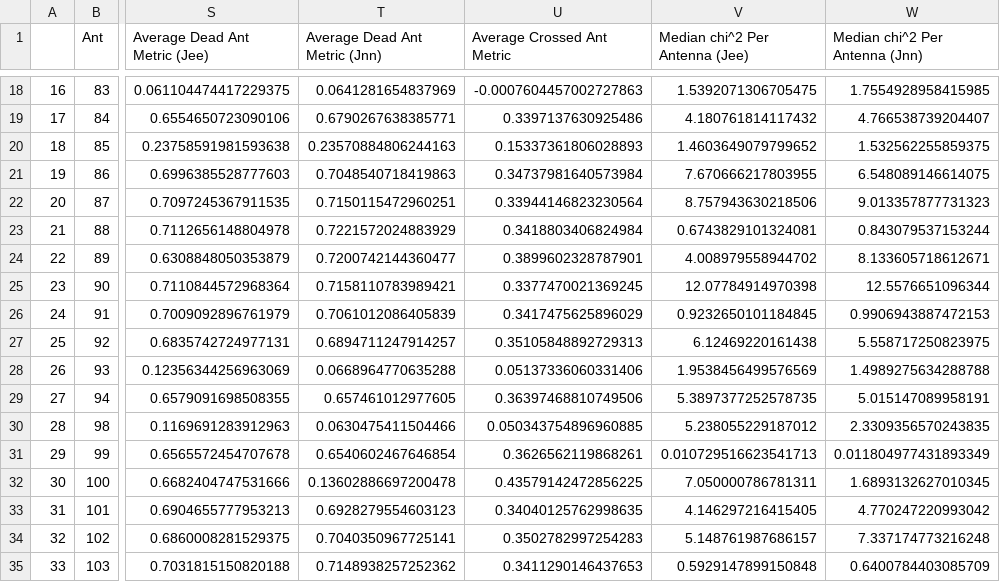
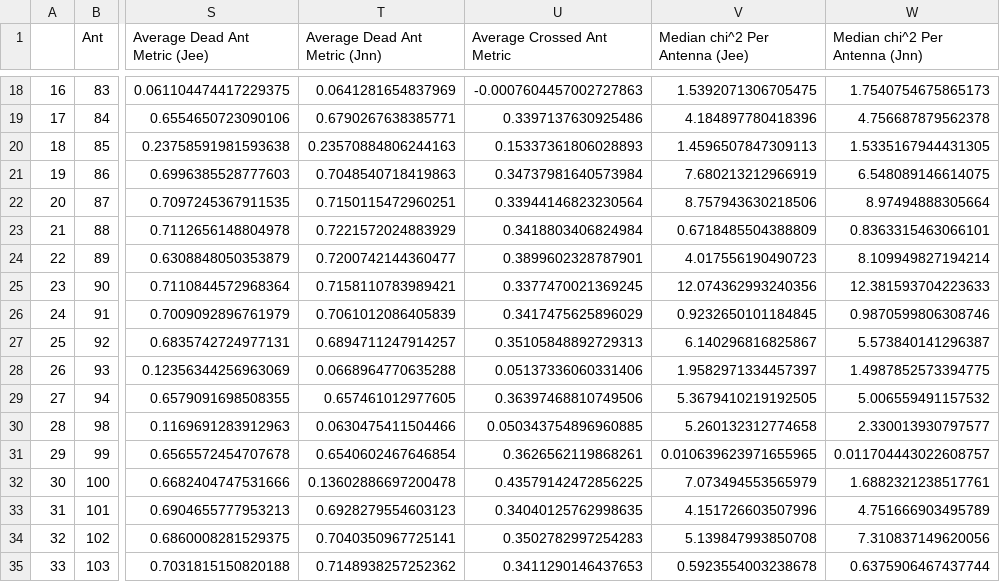
Before and after one commit to HERA-Team/H4C_Notebooks, a CSV file: _rtp_summary_/rtp_summary_table_2459302.csv, drawn as a sheet; only a part is shown, gaps mark what is left out; the diff covers the shown part only; the diff names each change by its address in the sheet, - before the commit and + after, or states it on an @@ line.

```diff
--- a/_rtp_summary_/rtp_summary_table_2459302.csv
+++ b/_rtp_summary_/rtp_summary_table_2459302.csv
-W18 (Median chi^2 Per Antenna (Jnn)): 1.7554928958415985
+W18 (Median chi^2 Per Antenna (Jnn)): 1.7540754675865173
-V19 (Median chi^2 Per Antenna (Jee)): 4.180761814117432
+V19 (Median chi^2 Per Antenna (Jee)): 4.184897780418396
-W19 (Median chi^2 Per Antenna (Jnn)): 4.766538739204407
+W19 (Median chi^2 Per Antenna (Jnn)): 4.756687879562378
-V20 (Median chi^2 Per Antenna (Jee)): 1.4603649079799652
+V20 (Median chi^2 Per Antenna (Jee)): 1.4596507847309113
-W20 (Median chi^2 Per Antenna (Jnn)): 1.532562255859375
+W20 (Median chi^2 Per Antenna (Jnn)): 1.5335167944431305
-V21 (Median chi^2 Per Antenna (Jee)): 7.670666217803955
+V21 (Median chi^2 Per Antenna (Jee)): 7.680213212966919
-W22 (Median chi^2 Per Antenna (Jnn)): 9.013357877731323
+W22 (Median chi^2 Per Antenna (Jnn)): 8.97494888305664
-V23 (Median chi^2 Per Antenna (Jee)): 0.6743829101324081
+V23 (Median chi^2 Per Antenna (Jee)): 0.6718485504388809
-W23 (Median chi^2 Per Antenna (Jnn)): 0.843079537153244
+W23 (Median chi^2 Per Antenna (Jnn)): 0.8363315463066101
-V24 (Median chi^2 Per Antenna (Jee)): 4.008979558944702
+V24 (Median chi^2 Per Antenna (Jee)): 4.017556190490723
-W24 (Median chi^2 Per Antenna (Jnn)): 8.133605718612671
+W24 (Median chi^2 Per Antenna (Jnn)): 8.109949827194214
-V25 (Median chi^2 Per Antenna (Jee)): 12.07784914970398
+V25 (Median chi^2 Per Antenna (Jee)): 12.074362993240356
-W25 (Median chi^2 Per Antenna (Jnn)): 12.5576651096344
+W25 (Median chi^2 Per Antenna (Jnn)): 12.381593704223633
-W26 (Median chi^2 Per Antenna (Jnn)): 0.9906943887472153
+W26 (Median chi^2 Per Antenna (Jnn)): 0.9870599806308746
-V27 (Median chi^2 Per Antenna (Jee)): 6.12469220161438
+V27 (Median chi^2 Per Antenna (Jee)): 6.140296816825867
-W27 (Median chi^2 Per Antenna (Jnn)): 5.558717250823975
+W27 (Median chi^2 Per Antenna (Jnn)): 5.573840141296387
-V28 (Median chi^2 Per Antenna (Jee)): 1.9538456499576569
+V28 (Median chi^2 Per Antenna (Jee)): 1.9582971334457397
-W28 (Median chi^2 Per Antenna (Jnn)): 1.4989275634288788
+W28 (Median chi^2 Per Antenna (Jnn)): 1.4987852573394775
-V29 (Median chi^2 Per Antenna (Jee)): 5.3897377252578735
+V29 (Median chi^2 Per Antenna (Jee)): 5.3679410219192505
-W29 (Median chi^2 Per Antenna (Jnn)): 5.015147089958191
+W29 (Median chi^2 Per Antenna (Jnn)): 5.006559491157532
-V30 (Median chi^2 Per Antenna (Jee)): 5.238055229187012
+V30 (Median chi^2 Per Antenna (Jee)): 5.260132312774658
-W30 (Median chi^2 Per Antenna (Jnn)): 2.3309356570243835
+W30 (Median chi^2 Per Antenna (Jnn)): 2.330013930797577
-V31 (Median chi^2 Per Antenna (Jee)): 0.010729516623541713
+V31 (Median chi^2 Per Antenna (Jee)): 0.010639623971655965
-W31 (Median chi^2 Per Antenna (Jnn)): 0.011804977431893349
+W31 (Median chi^2 Per Antenna (Jnn)): 0.011704443022608757
-V32 (Median chi^2 Per Antenna (Jee)): 7.050000786781311
+V32 (Median chi^2 Per Antenna (Jee)): 7.073494553565979
-W32 (Median chi^2 Per Antenna (Jnn)): 1.6893132627010345
+W32 (Median chi^2 Per Antenna (Jnn)): 1.6882321238517761
-V33 (Median chi^2 Per Antenna (Jee)): 4.146297216415405
+V33 (Median chi^2 Per Antenna (Jee)): 4.151726603507996
-W33 (Median chi^2 Per Antenna (Jnn)): 4.770247220993042
+W33 (Median chi^2 Per Antenna (Jnn)): 4.751666903495789
-V34 (Median chi^2 Per Antenna (Jee)): 5.148761987686157
+V34 (Median chi^2 Per Antenna (Jee)): 5.139847993850708
-W34 (Median chi^2 Per Antenna (Jnn)): 7.337174773216248
+W34 (Median chi^2 Per Antenna (Jnn)): 7.310837149620056
-V35 (Median chi^2 Per Antenna (Jee)): 0.5929147899150848
+V35 (Median chi^2 Per Antenna (Jee)): 0.5923554003238678
-W35 (Median chi^2 Per Antenna (Jnn)): 0.6400784403085709
+W35 (Median chi^2 Per Antenna (Jnn)): 0.6375906467437744
```
Also changed, not shown: 117 edited cells elsewhere in this file, 1 other file.
